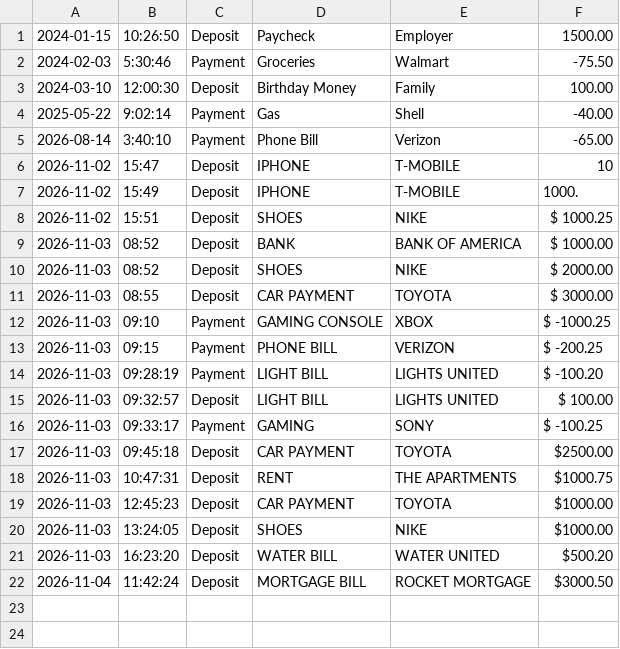
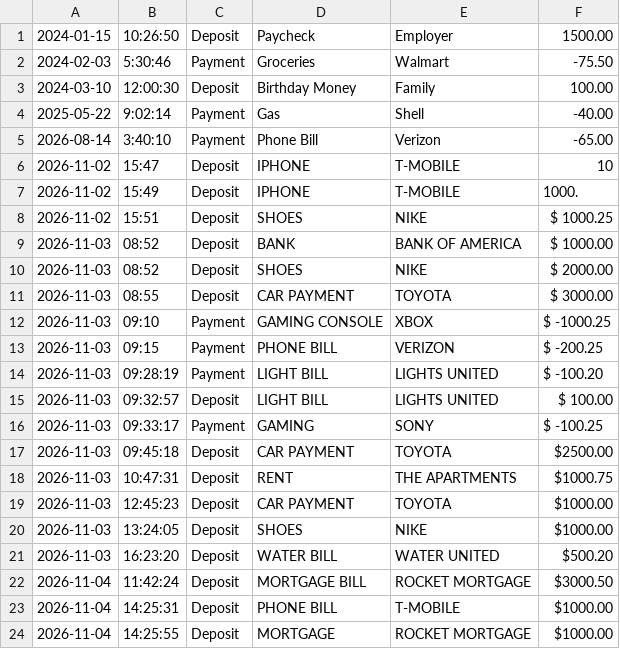
Before and after one commit to TevynStevenson/Accounting-Ledger, a CSV file: transactions.csv, drawn as a sheet; the diff names each change by its address in the sheet, - before the commit and + after, or states it on an @@ line.

```diff
--- a/transactions.csv
+++ b/transactions.csv
+row 23: 2026-11-04 | 14:25:31 | Deposit | PHONE BILL | T-MOBILE | $1000.00
+row 24: 2026-11-04 | 14:25:55 | Deposit | MORTGAGE | ROCKET MORTGAGE | $1000.00
```
Also changed, not shown: 1 other file.
